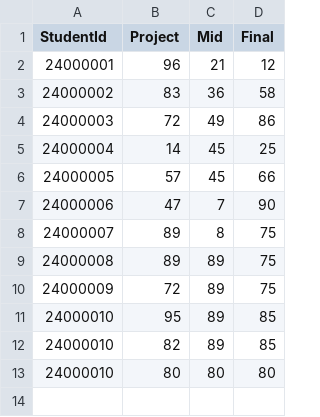
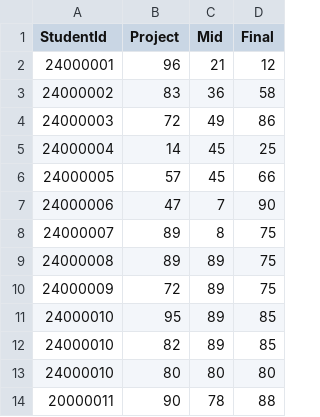
Before and after one commit to yruge/cr2025-lf01, a CSV file: score.csv, drawn as a sheet; the diff names each change by its address in the sheet, - before the commit and + after, or states it on an @@ line.

```diff
--- a/score.csv
+++ b/score.csv
+row 14: 20000011 | 90 | 78 | 88
```
Also changed, not shown: 6 other files.
